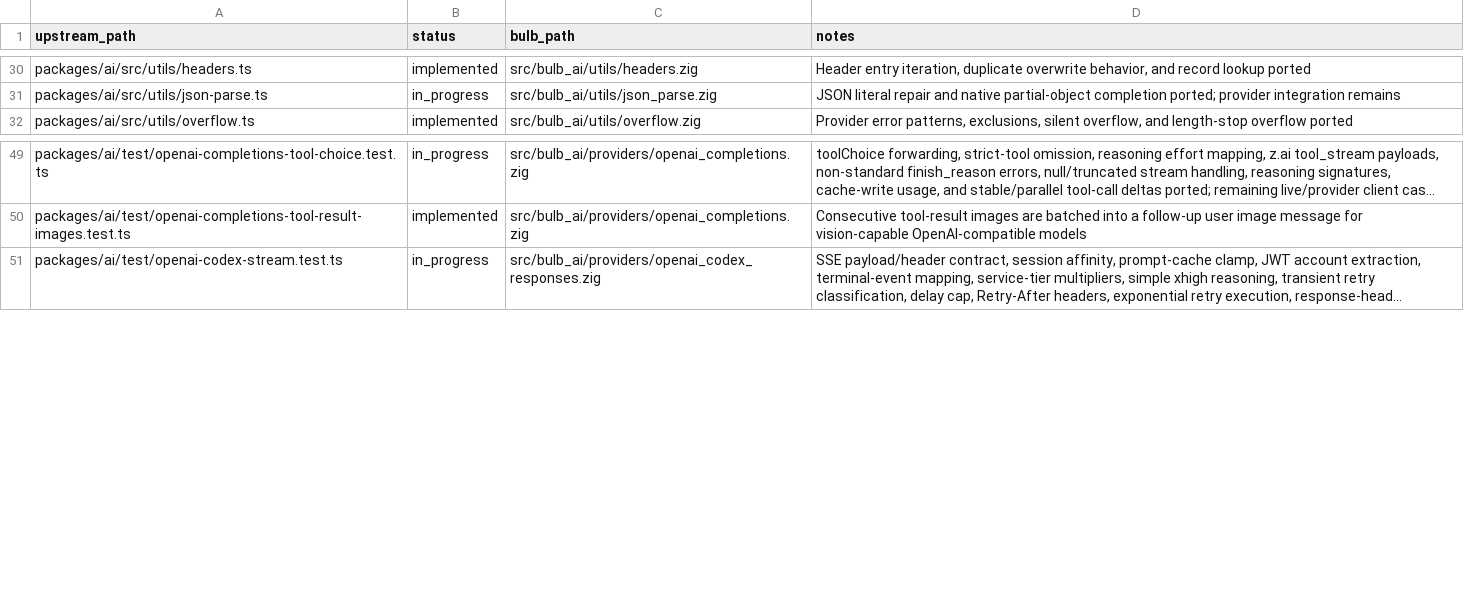
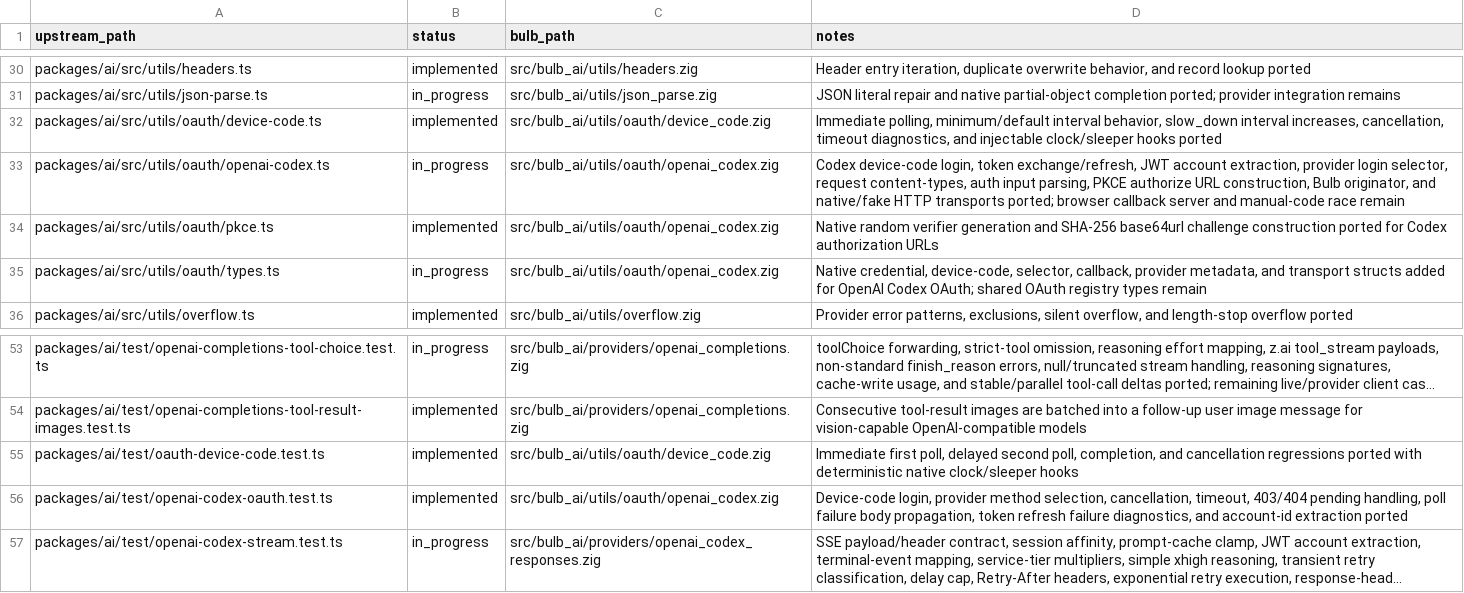
Before and after one commit to anggakhrsma/bulb, a TSV file: parity/status.tsv, drawn as a sheet; only a part is shown, gaps mark what is left out; long unchanged cells end in …; the diff names each change by its address in the sheet, - before the commit and + after, or states it on an @@ line.

Commit message:
feat: port openai codex oauth

```diff
--- a/parity/status.tsv
+++ b/parity/status.tsv
+row 32: packages/ai/src/utils/oauth/device-code.ts | implemented | src/bulb_ai/utils/oauth/device_code.zig | Immediate polling, minimum/default interval behavior, slow_down interval increases, cancellation, timeout diagnostics, and injectable clock/sleeper hooks ported
+row 33: packages/ai/src/utils/oauth/openai-codex.ts | in_progress | src/bulb_ai/utils/oauth/openai_codex.zig | Codex device-code login, token exchange/refresh, JWT account extraction, provider login selector, request content-types, auth input parsing, PKCE authorize URL construction, Bulb originator, and native/fake HTTP transports ported; browser callback server and manual-code race remain
+row 34: packages/ai/src/utils/oauth/pkce.ts | implemented | src/bulb_ai/utils/oauth/openai_codex.zig | Native random verifier generation and SHA-256 base64url challenge construction ported for Codex authorization URLs
+row 35: packages/ai/src/utils/oauth/types.ts | in_progress | src/bulb_ai/utils/oauth/openai_codex.zig | Native credential, device-code, selector, callback, provider metadata, and transport structs added for OpenAI Codex OAuth; shared OAuth registry types remain
+row 55: packages/ai/test/oauth-device-code.test.ts | implemented | src/bulb_ai/utils/oauth/device_code.zig | Immediate first poll, delayed second poll, completion, and cancellation regressions ported with deterministic native clock/sleeper hooks
+row 56: packages/ai/test/openai-codex-oauth.test.ts | implemented | src/bulb_ai/utils/oauth/openai_codex.zig | Device-code login, provider method selection, cancellation, timeout, 403/404 pending handling, poll failure body propagation, token refresh failure diagnostics, and account-id extraction ported
```
Also changed, not shown: parity/ledger.tsv, 3 other files.
